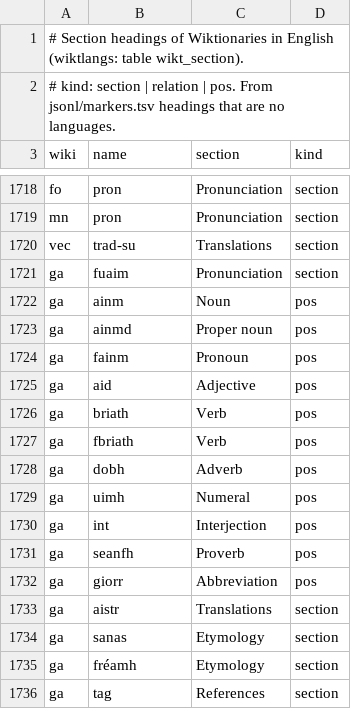
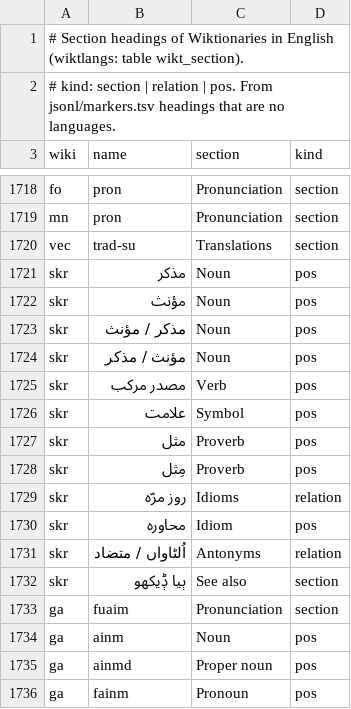
Before and after one commit to nlp-and-learning/wiktparse, a TSV file: res/wiktionary_section_names.tsv, drawn as a sheet; only a part is shown, gaps mark what is left out; the shorter side is filled out with more unchanged rows; the diff names each change by its address in the sheet, - before the commit and + after, or states it on an @@ line.

```diff
--- a/res/wiktionary_section_names.tsv
+++ b/res/wiktionary_section_names.tsv
+row 1721: skr | مذکر | Noun | pos
+row 1722: skr | مؤنث | Noun | pos
+row 1723: skr | مذکر / مؤنث | Noun | pos
+row 1724: skr | مؤنث / مذکر | Noun | pos
+row 1725: skr | مصدر مرکب | Verb | pos
+row 1726: skr | علامت | Symbol | pos
+row 1727: skr | مثل | Proverb | pos
+row 1728: skr | مِثل | Proverb | pos
+row 1729: skr | روز مرّہ | Idioms | relation
+row 1730: skr | محاورہ | Idiom | pos
+row 1731: skr | اُلٹاواں / متضاد | Antonyms | relation
+row 1732: skr | ٻیا ݙیکھو | See also | section
```
Also changed, not shown: 2 other files.
